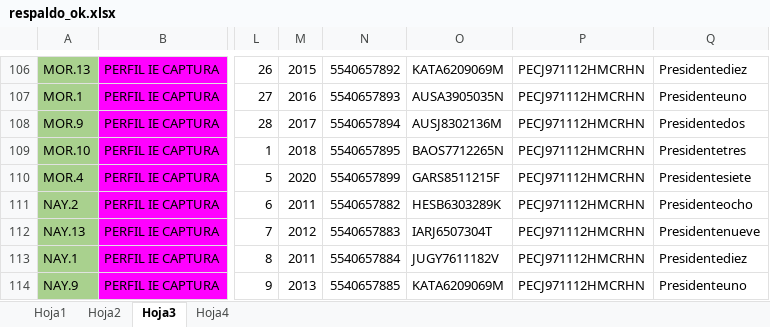
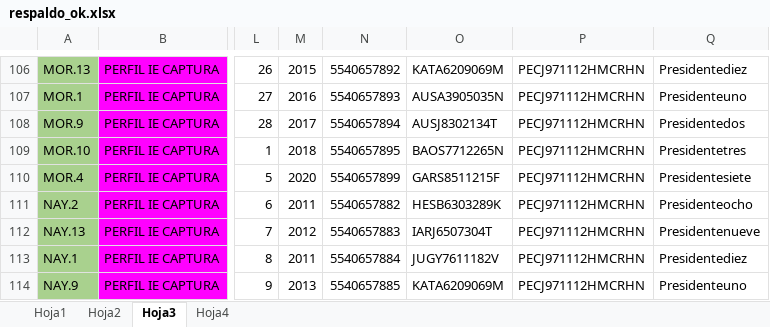
Before and after one commit to rvndrupal/SISIA, an Excel workbook: Documentacion/respaldo_ok.xlsx, sheet Hoja3, drawn as a sheet; only a part is shown, gaps mark what is left out; values as stored, in another font and other column widths than the file's, no borders; the diff names each change by its address in the sheet, - before the commit and + after, or states it on an @@ line.

```diff
--- a/Documentacion/respaldo_ok.xlsx (sheet Hoja3)
+++ b/Documentacion/respaldo_ok.xlsx (sheet Hoja3)
-O108: AUSJ8302136M
+O108: AUSJ8302134T
```
Also changed, not shown: 9 other files.
